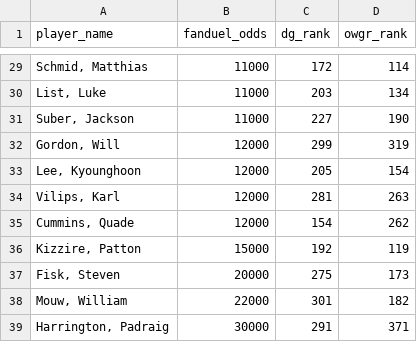
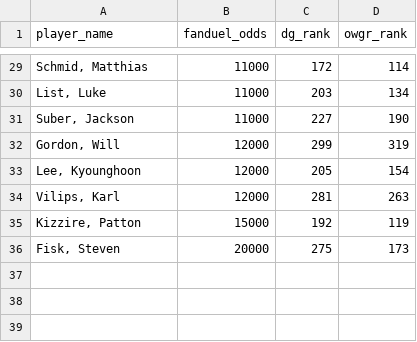
Before and after one commit to benpbooth/StatCaddy, a CSV file: best_selected_players_mexico_open_2025_02_17_07_38_33_PM_EST.csv, drawn as a sheet; only a part is shown, gaps mark what is left out; the diff names each change by its address in the sheet, - before the commit and + after, or states it on an @@ line.

Commit message:
Update best_selected_players_mexico_open_2025_02_17_07_38_33_PM_EST.csv
The fat having been trimmed

```diff
--- a/best_selected_players_mexico_open_2025_02_17_07_38_33_PM_EST.csv
+++ b/best_selected_players_mexico_open_2025_02_17_07_38_33_PM_EST.csv
-row 35: Cummins, Quade | 12000 | 154 | 262
-row 38: Mouw, William | 22000 | 301 | 182
-row 39: Harrington, Padraig | 30000 | 291 | 371
```
